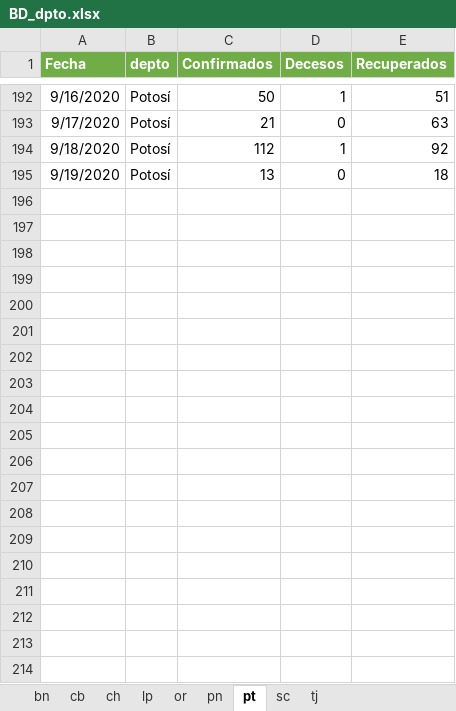
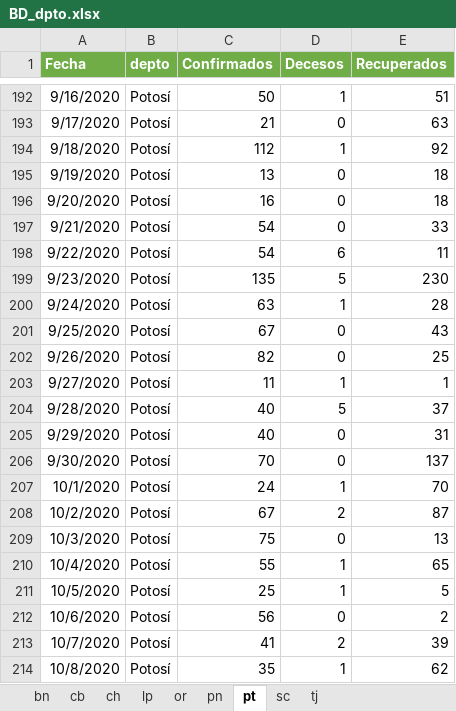
Before and after one commit to bladimir-morales/COVID-19-Bolivia, an Excel workbook: BD/BD_dpto.xlsx, sheet pt, drawn as a sheet; only a part is shown, gaps mark what is left out; values as stored, in another font and other column widths than the file's, no borders; the diff names each change by its address in the sheet, - before the commit and + after, or states it on an @@ line.

```diff
--- a/BD/BD_dpto.xlsx (sheet pt)
+++ b/BD/BD_dpto.xlsx (sheet pt)
+row 196: 9/20/2020 | Potosí | 16 | 0 | 18
+row 197: 9/21/2020 | Potosí | 54 | 0 | 33
+row 198: 9/22/2020 | Potosí | 54 | 6 | 11
+row 199: 9/23/2020 | Potosí | 135 | 5 | 230
+row 200: 9/24/2020 | Potosí | 63 | 1 | 28
+row 201: 9/25/2020 | Potosí | 67 | 0 | 43
+row 202: 9/26/2020 | Potosí | 82 | 0 | 25
+row 203: 9/27/2020 | Potosí | 11 | 1 | 1
+row 204: 9/28/2020 | Potosí | 40 | 5 | 37
+row 205: 9/29/2020 | Potosí | 40 | 0 | 31
+row 206: 9/30/2020 | Potosí | 70 | 0 | 137
+row 207: 10/1/2020 | Potosí | 24 | 1 | 70
+row 208: 10/2/2020 | Potosí | 67 | 2 | 87
+row 209: 10/3/2020 | Potosí | 75 | 0 | 13
+row 210: 10/4/2020 | Potosí | 55 | 1 | 65
+row 211: 10/5/2020 | Potosí | 25 | 1 | 5
+row 212: 10/6/2020 | Potosí | 56 | 0 | 2
+row 213: 10/7/2020 | Potosí | 41 | 2 | 39
+row 214: 10/8/2020 | Potosí | 35 | 1 | 62
```
Also changed, not shown: sheet bn, sheet pn, sheet or, sheet ch, sheet tj, sheet lp, 2 more sheets, 1 other file.
